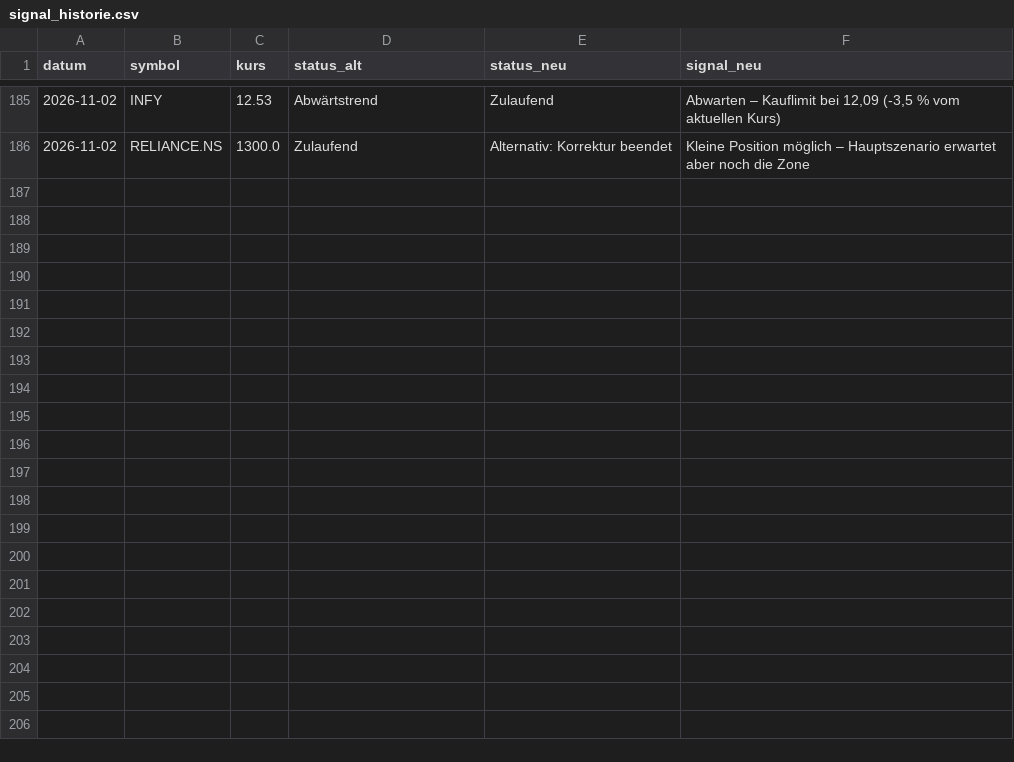
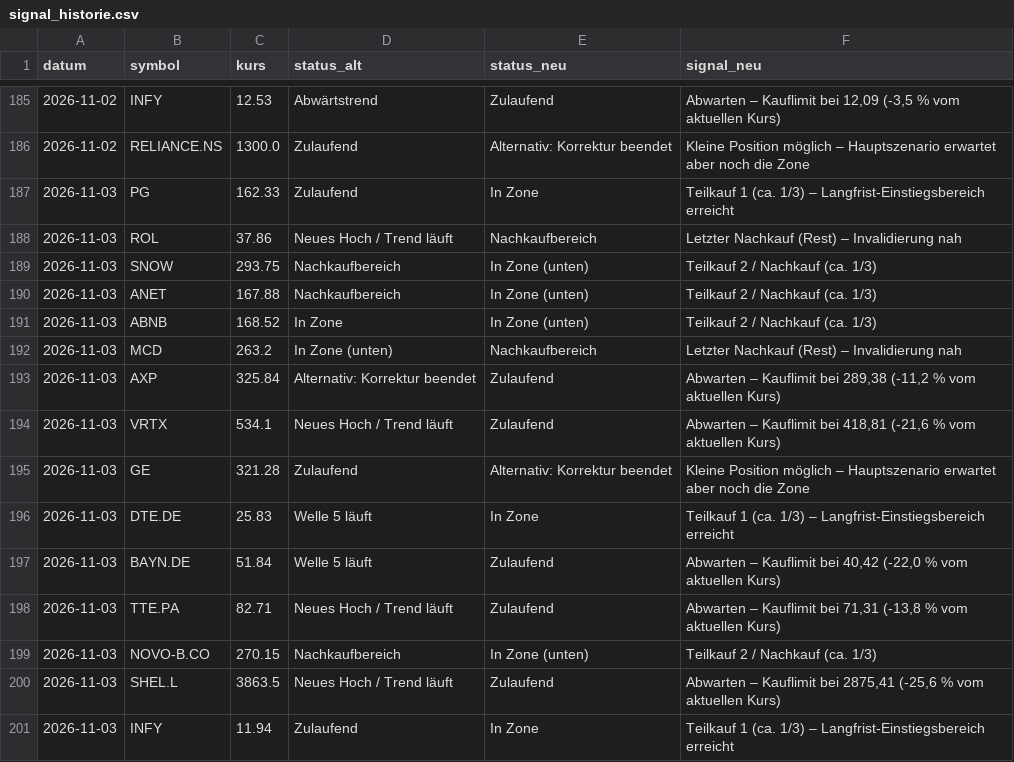
Before and after one commit to Lolo7755/elliott-dashboard, a CSV file: docs/signal_historie.csv, drawn as a sheet; only a part is shown, gaps mark what is left out.

```diff
--- a/docs/signal_historie.csv
+++ b/docs/signal_historie.csv
@@ -186 +186,16 @@ datum,symbol,kurs,status_alt,status_neu,signal_neu
 2026-11-02,RELIANCE.NS,1300.0,Zulaufend,Alternativ: Korrektur beendet,Kleine Position möglich – Hauptszenario erwartet aber noch die Zone
+2026-11-03,PG,162.33,Zulaufend,In Zone,Teilkauf 1 (ca. 1/3) – Langfrist-Einstiegsbereich erreicht
+2026-11-03,ROL,37.86,Neues Hoch / Trend läuft,Nachkaufbereich,Letzter Nachkauf (Rest) – Invalidierung nah
+2026-11-03,SNOW,293.75,Nachkaufbereich,In Zone (unten),Teilkauf 2 / Nachkauf (ca. 1/3)
+2026-11-03,ANET,167.88,Nachkaufbereich,In Zone (unten),Teilkauf 2 / Nachkauf (ca. 1/3)
+2026-11-03,ABNB,168.52,In Zone,In Zone (unten),Teilkauf 2 / Nachkauf (ca. 1/3)
+2026-11-03,MCD,263.2,In Zone (unten),Nachkaufbereich,Letzter Nachkauf (Rest) – Invalidierung nah
+2026-11-03,AXP,325.84,Alternativ: Korrektur beendet,Zulaufend,"Abwarten – Kauflimit bei 289,38 (-11,2 % vom aktuellen Kurs)"
+2026-11-03,VRTX,534.1,Neues Hoch / Trend läuft,Zulaufend,"Abwarten – Kauflimit bei 418,81 (-21,6 % vom aktuellen Kurs)"
+2026-11-03,GE,321.28,Zulaufend,Alternativ: Korrektur beendet,Kleine Position möglich – Hauptszenario erwartet aber noch die Zone
+2026-11-03,DTE.DE,25.83,Welle 5 läuft,In Zone,Teilkauf 1 (ca. 1/3) – Langfrist-Einstiegsbereich erreicht
+2026-11-03,BAYN.DE,51.84,Welle 5 läuft,Zulaufend,"Abwarten – Kauflimit bei 40,42 (-22,0 % vom aktuellen Kurs)"
+2026-11-03,TTE.PA,82.71,Neues Hoch / Trend läuft,Zulaufend,"Abwarten – Kauflimit bei 71,31 (-13,8 % vom aktuellen Kurs)"
+2026-11-03,NOVO-B.CO,270.15,Nachkaufbereich,In Zone (unten),Teilkauf 2 / Nachkauf (ca. 1/3)
+2026-11-03,SHEL.L,3863.5,Neues Hoch / Trend läuft,Zulaufend,"Abwarten – Kauflimit bei 2875,41 (-25,6 % vom aktuellen Kurs)"
+2026-11-03,INFY,11.94,Zulaufend,In Zone,Teilkauf 1 (ca. 1/3) – Langfrist-Einstiegsbereich erreicht
```
Also changed, not shown: 1 other file.
